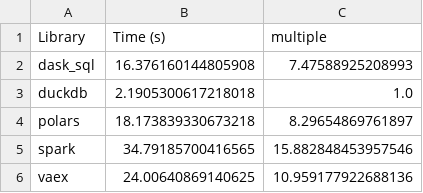
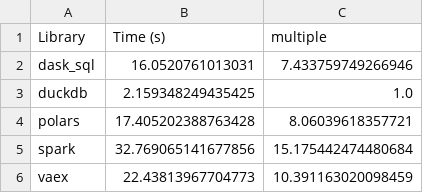
Before and after one commit to EthanRosenthal/medium-data-bakeoff, a CSV file: results/results.csv, drawn as a sheet.

```diff
--- a/results/results.csv
+++ b/results/results.csv
@@ -1,6 +1,6 @@
 Library,Time (s),multiple
-dask_sql,16.376160144805908,7.47588925208993
-duckdb,2.1905300617218018,1.0
-polars,18.173839330673218,8.29654869761897
-spark,34.79185700416565,15.882848453957546
-vaex,24.00640869140625,10.959177922688136
+dask_sql,16.0520761013031,7.433759749266946
+duckdb,2.159348249435425,1.0
+polars,17.405202388763428,8.06039618357721
+spark,32.769065141677856,15.175442474480684
+vaex,22.43813967704773,10.391163020098459
```
Also changed, not shown: 4 other files.
